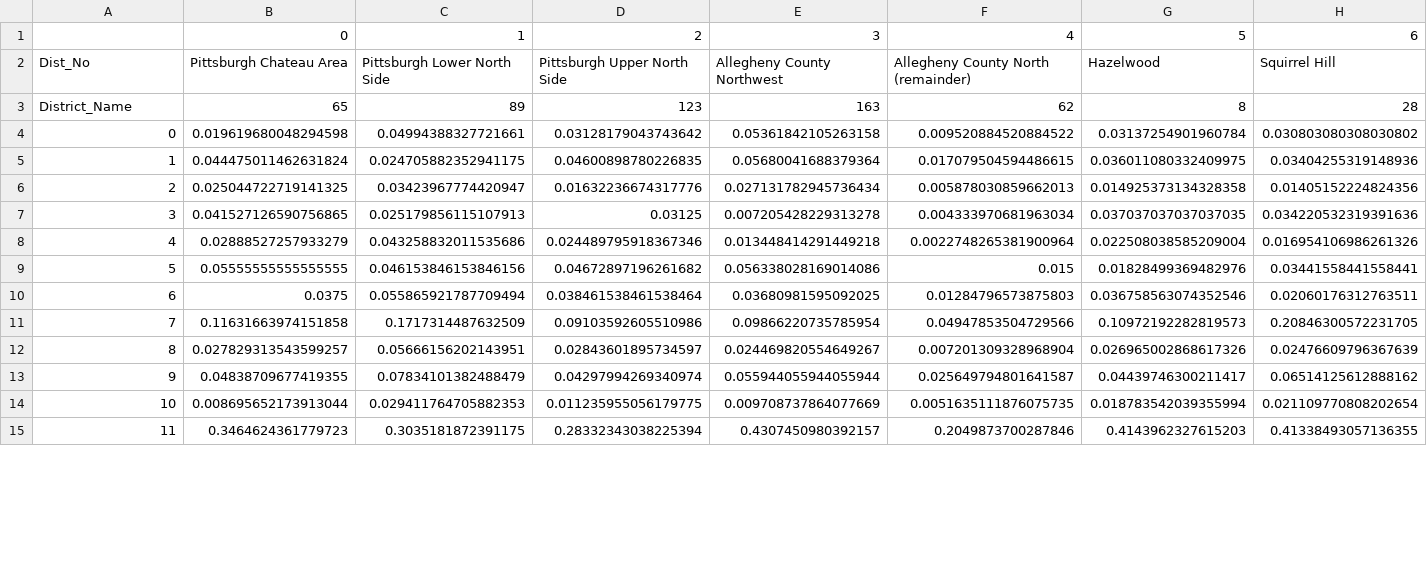
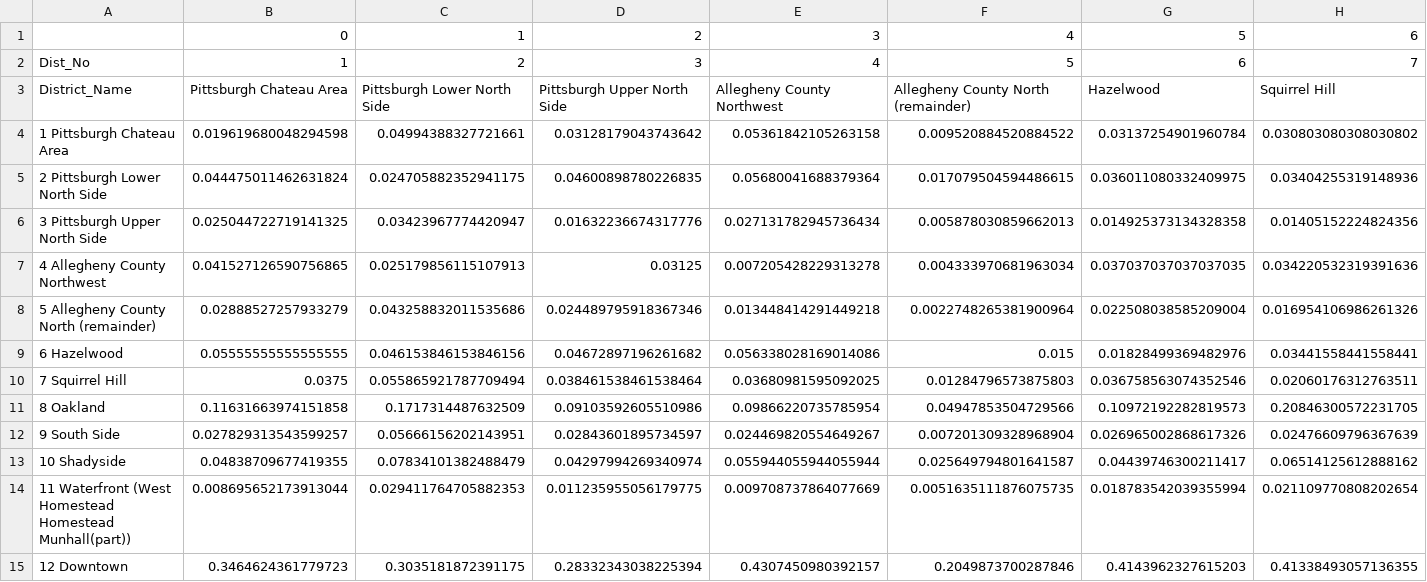
Before and after one commit to MattSamach/PPT_East_Busway, a CSV file: Outputs/spc2020_outbound_pct_transit_trips.csv, drawn as a sheet; only a part is shown; removed rows and columns are numbered as before the commit, all else as after; rows hold the shown columns only; the diff covers the shown part only; the diff names each change by its address in the sheet, - before the commit and + after, or states it on an @@ line.

```diff
--- a/Outputs/spc2020_outbound_pct_transit_trips.csv
+++ b/Outputs/spc2020_outbound_pct_transit_trips.csv
+row 2: Dist_No | 1 | 2 | 3 | 4 | 5 | 6 | 7
-A3: Dist_No
+A3: District_Name
-row 3: District_Name | 65 | 89 | 123 | 163 | 62 | 8 | 28
-A4: 0
+A4: 1 Pittsburgh Chateau Area
-A5: 1
+A5: 2 Pittsburgh Lower North Side
-A6: 2
+A6: 3 Pittsburgh Upper North Side
-A7: 3
+A7: 4 Allegheny County Northwest
-A8: 4
+A8: 5 Allegheny County North (remainder)
-A9: 5
+A9: 6 Hazelwood
-A10: 6
+A10: 7 Squirrel Hill
-A11: 7
+A11: 8 Oakland
-A12: 8
+A12: 9 South Side
-A13: 9
+A13: 10 Shadyside
-A14: 10
+A14: 11 Waterfront (West Homestead Homestead Munhall(part))
-A15: 11
+A15: 12 Downtown
```
Also changed, not shown: 32 edited cells elsewhere in this file, Outputs/spc2020_inbound_pct_transit_trips.csv, Outputs/spc2045_inbound_pct_transit_trips.csv, 25 other files.
